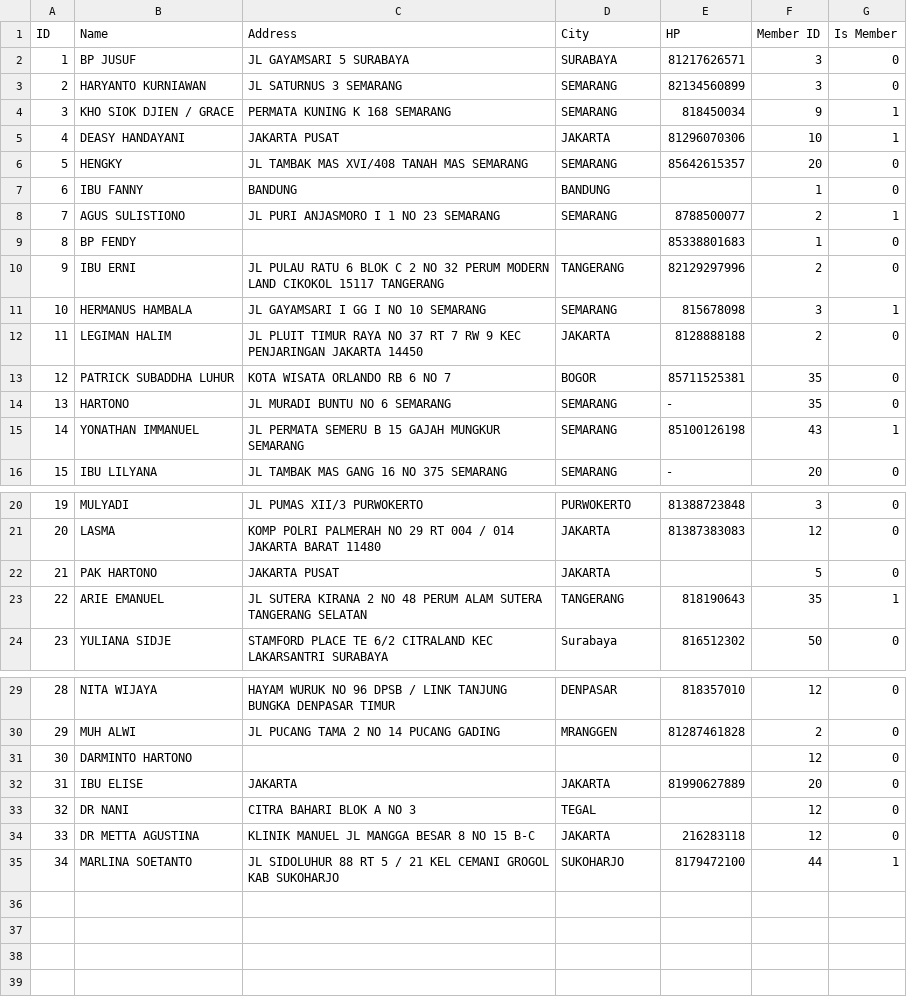
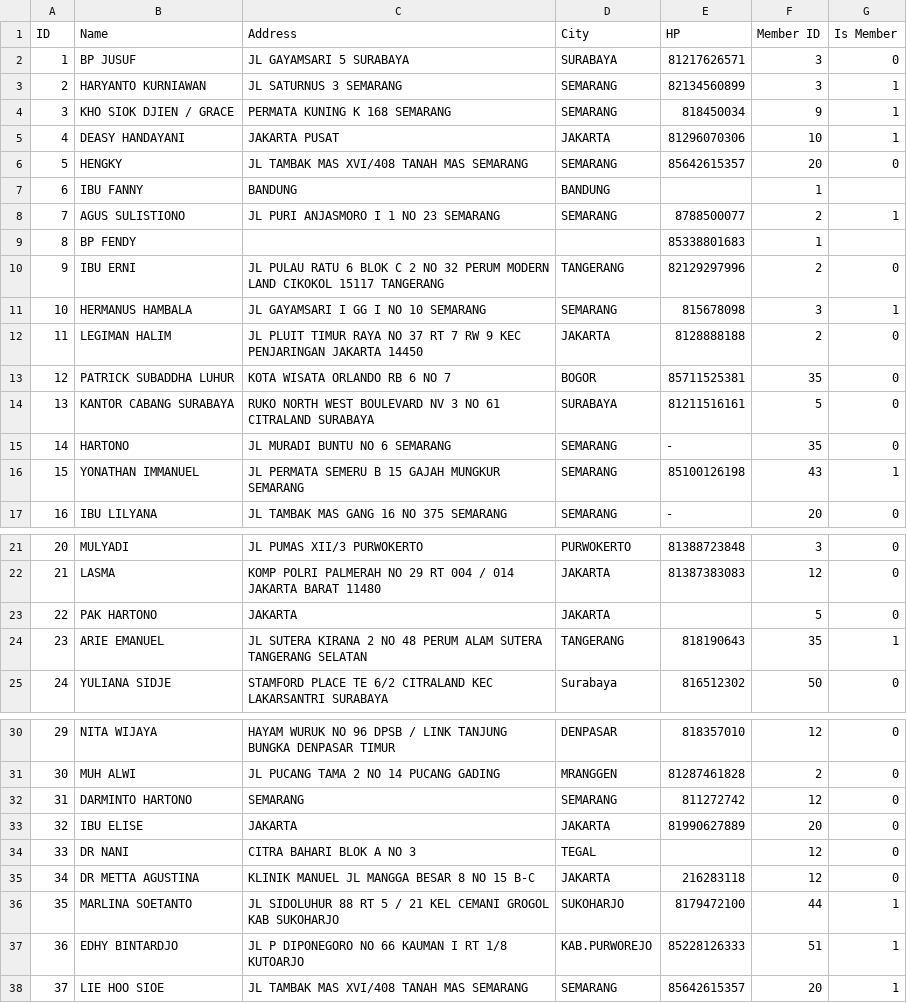
Before and after one commit to fauzanajipray/waters-mlm, a CSV file: storage/app/sample/customer.csv, drawn as a sheet; only a part is shown, gaps mark what is left out; addresses are those after the commit; the diff names each change by its address in the sheet, - before the commit and + after, or states it on an @@ line.

```diff
--- a/storage/app/sample/customer.csv
+++ b/storage/app/sample/customer.csv
-G3 (Is Member): 0
+G3 (Is Member): 1
-G7 (Is Member): 0
+G7 (Is Member): (empty)
-G9 (Is Member): 0
+G9 (Is Member): (empty)
+row 14: 13 | KANTOR CABANG SURABAYA | RUKO NORTH WEST BOULEVARD NV 3 NO 61 CITRALAND SURABAYA | SURABAYA | 81211516161 | 5 | 0
@@ column A (ID) renumbered between rows 15 and 36 @@
-C23 (Address): JAKARTA PUSAT
+C23 (Address): JAKARTA
-C32 (Address): (empty)
+C32 (Address): SEMARANG
-D32 (City): (empty)
+D32 (City): SEMARANG
-E32 (HP): (empty)
+E32 (HP): 811272742
+row 37: 36 | EDHY BINTARDJO | JL P DIPONEGORO NO 66 KAUMAN I RT 1/8 KUTOARJO | KAB.PURWOREJO | 85228126333 | 51 | 1
+row 38: 37 | LIE HOO SIOE | JL TAMBAK MAS XVI/408 TANAH MAS SEMARANG | SEMARANG | 85642615357 | 20 | 1
```
Also changed, not shown: storage/app/sample/member.csv, storage/app/sample/transaction.csv.
